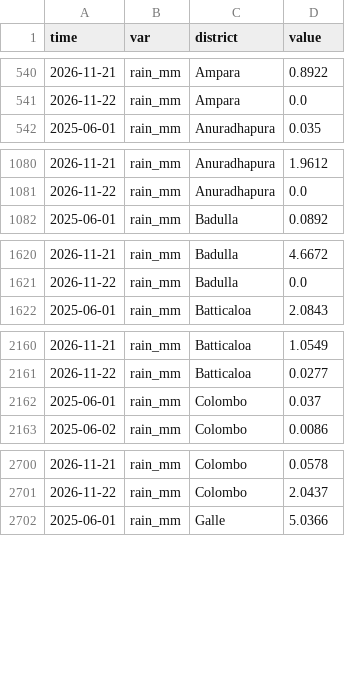
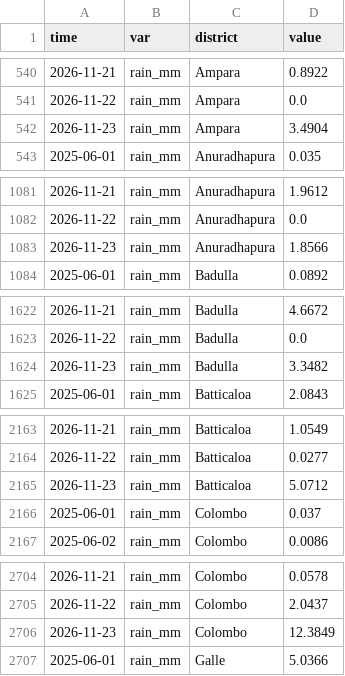
Before and after one commit to PasinduSuraweera/biome, a CSV file: data/processed/imerg_late_daily_days.csv, drawn as a sheet; only a part is shown, gaps mark what is left out; the diff covers the shown part only.

Commit message:
NASA district tables 2026-11-25

```diff
--- a/data/processed/imerg_late_daily_days.csv
+++ b/data/processed/imerg_late_daily_days.csv
@@ -541,2 +541,3 @@ time,var,district,value
 2026-11-22,rain_mm,Ampara,0.0
+2026-11-23,rain_mm,Ampara,3.4904
 2025-06-01,rain_mm,Anuradhapura,0.035
@@ -1081,2 +1082,3 @@ time,var,district,value
 2026-11-22,rain_mm,Anuradhapura,0.0
+2026-11-23,rain_mm,Anuradhapura,1.8566
 2025-06-01,rain_mm,Badulla,0.0892
@@ -1621,2 +1623,3 @@ time,var,district,value
 2026-11-22,rain_mm,Badulla,0.0
+2026-11-23,rain_mm,Badulla,3.3482
 2025-06-01,rain_mm,Batticaloa,2.0843
@@ -2161,2 +2164,3 @@ time,var,district,value
 2026-11-22,rain_mm,Batticaloa,0.0277
+2026-11-23,rain_mm,Batticaloa,5.0712
 2025-06-01,rain_mm,Colombo,0.037
@@ -2701,2 +2705,3 @@ time,var,district,value
 2026-11-22,rain_mm,Colombo,2.0437
+2026-11-23,rain_mm,Colombo,12.3849
 2025-06-01,rain_mm,Galle,5.0366
```
Also changed, not shown: 20 added rows elsewhere in this file, data/processed/imerg_late_daily.csv, data/processed/imerg_late_towns.csv.
